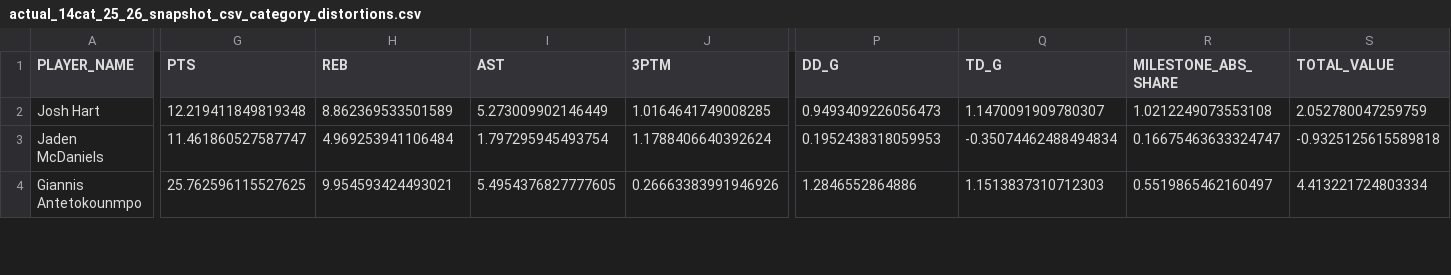
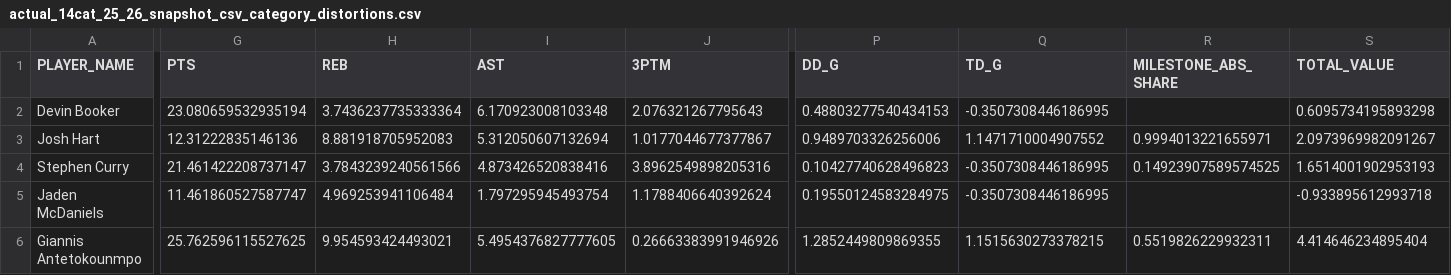
Before and after one commit to mch050916/FantasyBasketballRanking, a CSV file: diagnostics/category_distortions/actual_14cat_25_26_snapshot_csv_category_distortions.csv, drawn as a sheet; only a part is shown, gaps mark what is left out; addresses are those after the commit; rows hold the shown columns only; the diff covers the shown part only; the diff names each change by its address in the sheet, - before the commit and + after, or states it on an @@ line.

```diff
--- a/diagnostics/category_distortions/actual_14cat_25_26_snapshot_csv_category_distortions.csv
+++ b/diagnostics/category_distortions/actual_14cat_25_26_snapshot_csv_category_distortions.csv
+row 2: Devin Booker | 23.080659532935194 | 3.7436237735333364 | 6.170923008103348 | 2.076321267795643 | 0.48803277540434153 | -0.3507308446186995 |  | 0.6095734195893298
-G3 (PTS): 12.219411849819348
+G3 (PTS): 12.31222835146136
-H3 (REB): 8.862369533501589
+H3 (REB): 8.881918705952083
-I3 (AST): 5.273009902146449
+I3 (AST): 5.312050607132694
-J3 (3PTM): 1.0164641749008285
+J3 (3PTM): 1.0177044677377867
-P3 (DD_G): 0.9493409226056473
+P3 (DD_G): 0.9489703326256006
-Q3 (TD_G): 1.1470091909780307
+Q3 (TD_G): 1.1471710004907552
-R3 (MILESTONE_ABS_SHARE): 1.0212249073553108
+R3 (MILESTONE_ABS_SHARE): 0.9994013221655971
-S3 (TOTAL_VALUE): 2.052780047259759
+S3 (TOTAL_VALUE): 2.0973969982091267
+row 4: Stephen Curry | 21.461422208737147 | 3.7843239240561566 | 4.873426520838416 | 3.8962549898205316 | 0.10427740628496823 | -0.3507308446186995 | 0.14923907589574525 | 1.6514001902953193
-P5 (DD_G): 0.1952438318059953
+P5 (DD_G): 0.19550124583284975
-Q5 (TD_G): -0.35074462488494834
+Q5 (TD_G): -0.3507308446186995
-R5 (MILESTONE_ABS_SHARE): 0.16675463633324747
+R5 (MILESTONE_ABS_SHARE): (empty)
-S5 (TOTAL_VALUE): -0.9325125615589818
+S5 (TOTAL_VALUE): -0.933895612993718
-P6 (DD_G): 1.2846552864886
+P6 (DD_G): 1.2852449809869355
-Q6 (TD_G): 1.1513837310712303
+Q6 (TD_G): 1.1515630273378215
-R6 (MILESTONE_ABS_SHARE): 0.5519865462160497
+R6 (MILESTONE_ABS_SHARE): 0.5519826229932311
-S6 (TOTAL_VALUE): 4.413221724803334
+S6 (TOTAL_VALUE): 4.414646234895404
```
Also changed, not shown: 2 added rows, 2 removed rows and 26 edited cells elsewhere in this file, diagnostics/benchmark_history.csv, diagnostics/breakout_availability/actual_14cat_25_26_snapshot_csv_breakout_availability.csv, 29 other files.
